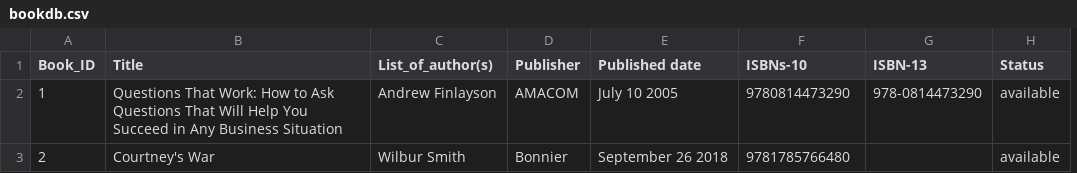
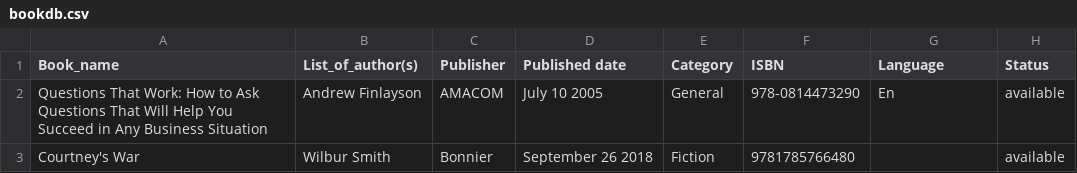
Before and after one commit to carlchen8617/myCode, a CSV file: SwinLibApp/app/src/main/res/raw/bookdb.csv, drawn as a sheet; removed rows and columns are numbered as before the commit, all else as after; the diff names each change by its address in the sheet, - before the commit and + after, or states it on an @@ line.

```diff
--- a/SwinLibApp/app/src/main/res/raw/bookdb.csv
+++ b/SwinLibApp/app/src/main/res/raw/bookdb.csv
-column A (Book_ID), rows 2-3: 1 | 2
+column E (Category), rows 2-3: General | Fiction
-A1: Title
+A1: Book_name
-F1: ISBNs-10
+F1: ISBN
-G1: ISBN-13
+G1: Language
-F2 (ISBN): 9780814473290
+F2 (ISBN): 978-0814473290
-G2 (Language): 978-0814473290
+G2 (Language): En
```
Also changed, not shown: 7 other files.
